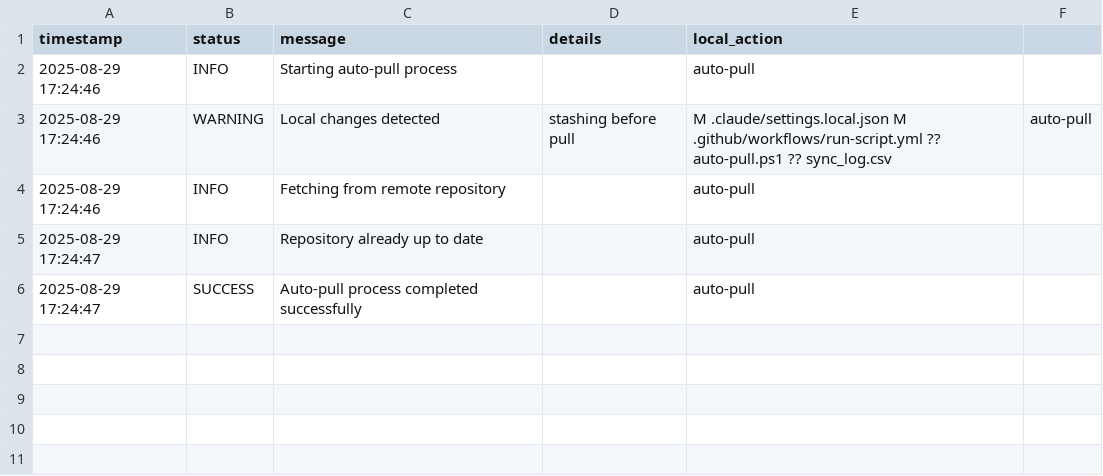
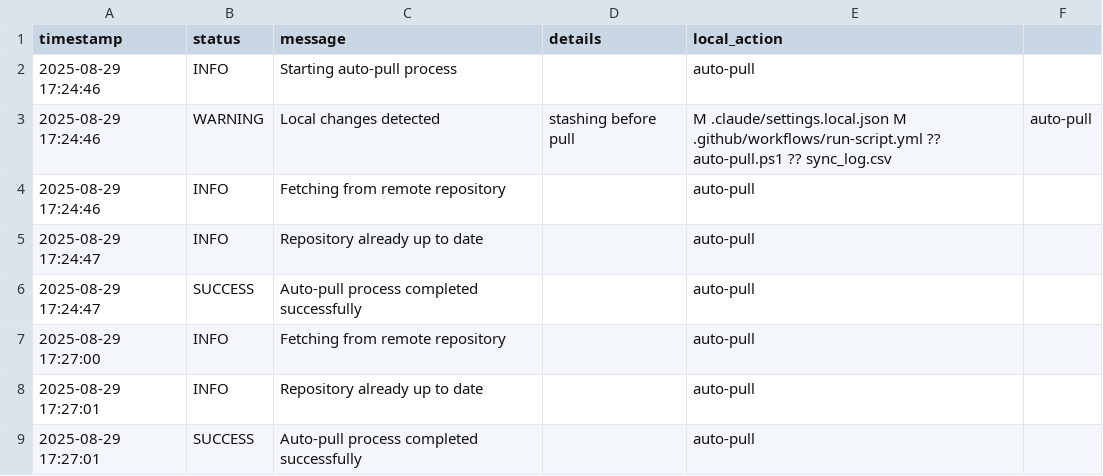
Before and after one commit to CryptoPrism-io/test_ai_tools, a CSV file: sync_log.csv, drawn as a sheet; the diff names each change by its address in the sheet, - before the commit and + after, or states it on an @@ line.

```diff
--- a/sync_log.csv
+++ b/sync_log.csv
+row 7: 2025-08-29 17:27:00 | INFO | Fetching from remote repository |  | auto-pull
+row 8: 2025-08-29 17:27:01 | INFO | Repository already up to date |  | auto-pull
+row 9: 2025-08-29 17:27:01 | SUCCESS | Auto-pull process completed successfully |  | auto-pull
```
Also changed, not shown: 1 other file.
